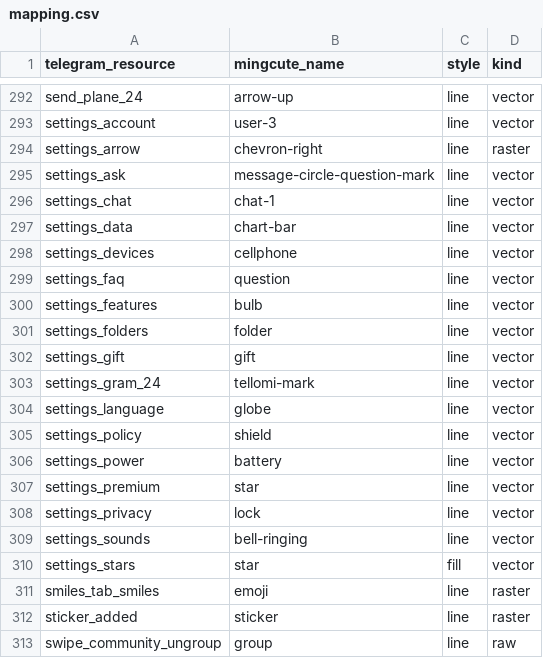
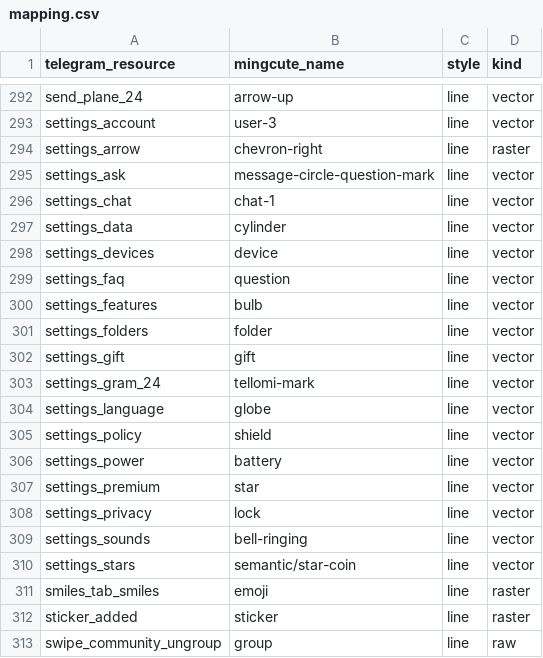
Before and after one commit to tellomi/Telegram, a CSV file: TMessagesProj/tellomi/icons/mapping.csv, drawn as a sheet; only a part is shown, gaps mark what is left out.

Commit message:
M6: match settings row icons to the iOS mapping (#72)
Align data/devices/stars Tellomi flavor icons with current iOS mapping; leave settings page Java untouched.

```diff
--- a/TMessagesProj/tellomi/icons/mapping.csv
+++ b/TMessagesProj/tellomi/icons/mapping.csv
@@ -296,4 +296,4 @@ settings_ask,message-circle-question-mark,line,vector
 settings_chat,chat-1,line,vector
-settings_data,chart-bar,line,vector
-settings_devices,cellphone,line,vector
+settings_data,cylinder,line,vector
+settings_devices,device,line,vector
 settings_faq,question,line,vector
@@ -309,3 +309,3 @@ settings_privacy,lock,line,vector
 settings_sounds,bell-ringing,line,vector
-settings_stars,star,fill,vector
+settings_stars,semantic/star-coin,line,vector
 smiles_tab_smiles,emoji,line,raster
```
Also changed, not shown: 8 other files.
